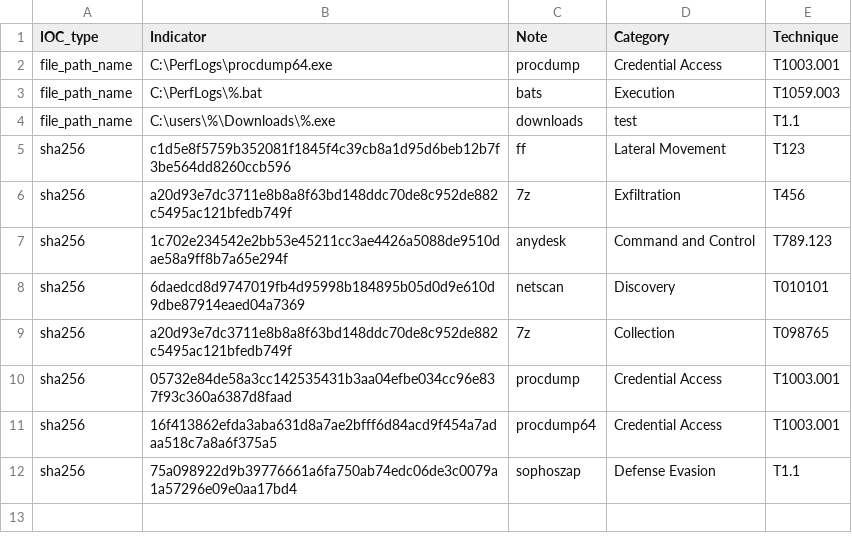
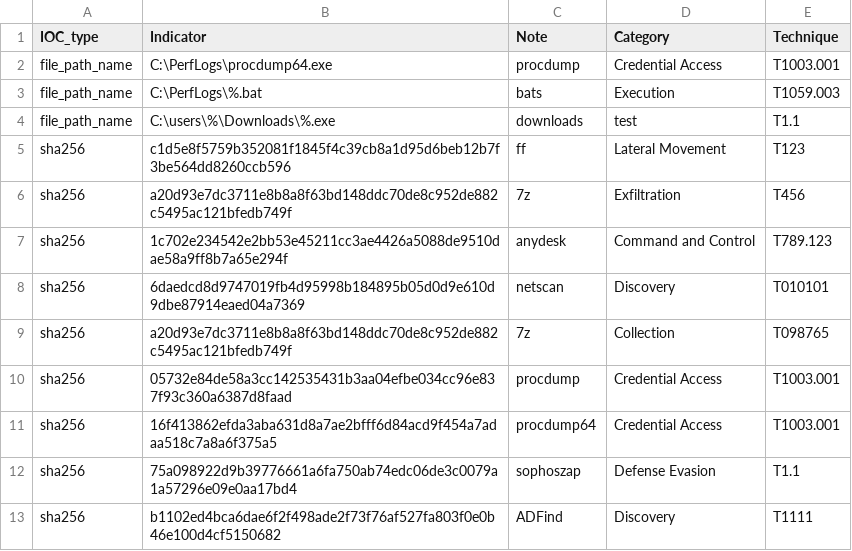
Before and after one commit to SophosRapidResponse/OSQuery, a CSV file: TTPs/REvil/iocs.csv, drawn as a sheet; the diff names each change by its address in the sheet, - before the commit and + after, or states it on an @@ line.

Commit message:
Update iocs.csv

```diff
--- a/TTPs/REvil/iocs.csv
+++ b/TTPs/REvil/iocs.csv
+row 13: sha256 | b1102ed4bca6dae6f2f498ade2f73f76af527fa803f0e0b46e100d4cf5150682 | ADFind | Discovery | T1111
```
